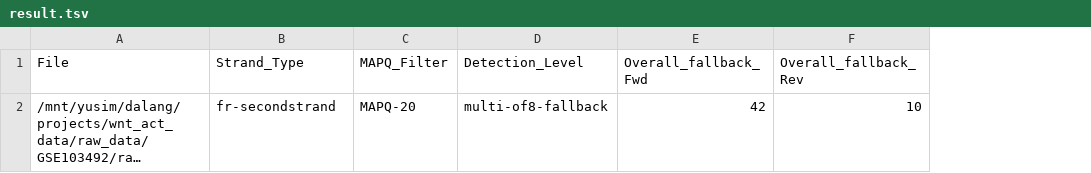
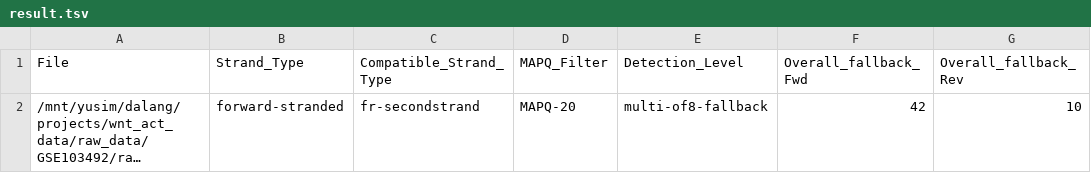
Before and after one commit to yudalang3/resolveS, a TSV file: examples/test_outputs/single_fastq/result.tsv, drawn as a sheet; only a part is shown; long unchanged cells end in …; the diff names each change by its address in the sheet, - before the commit and + after, or states it on an @@ line.

Commit message:
feat: clarify single-end strand output labels

```diff
--- a/examples/test_outputs/single_fastq/result.tsv
+++ b/examples/test_outputs/single_fastq/result.tsv
+column C (Compatible_Strand_Type), row 2: fr-secondstrand
-B2 (Strand_Type): fr-secondstrand
+B2 (Strand_Type): forward-stranded
```
Also changed, not shown: examples/test_outputs/pair_fastq/result.tsv, examples/test_outputs/pair_sam/stdout.tsv, 10 other files.
